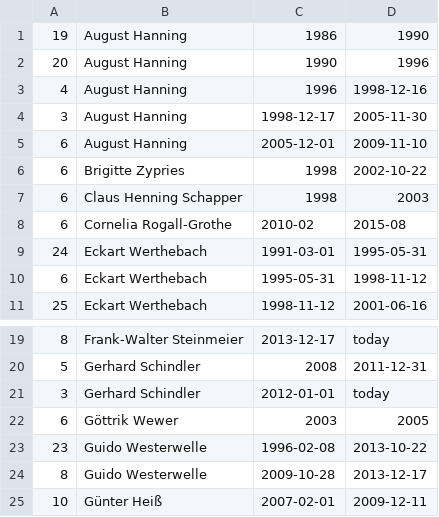
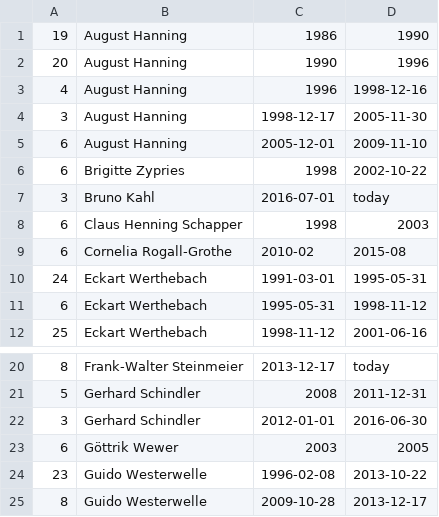
Before and after one commit to corvusmo/geheime-koepfe, a CSV file: amtszeiten.csv, drawn as a sheet; only a part is shown, gaps mark what is left out; the shorter side is filled out with more unchanged rows.

Commit message:
+ Bruno Kahl neuer BND-Präsident

```diff
--- a/amtszeiten.csv
+++ b/amtszeiten.csv
@@ -6,2 +6,3 @@
 6,Brigitte Zypries,1998,2002-10-22
+3,Bruno Kahl,2016-07-01,today
 6,Claus Henning Schapper,1998,2003
@@ -20,3 +21,3 @@
 5,Gerhard Schindler,2008,2011-12-31
-3,Gerhard Schindler,2012-01-01,today
+3,Gerhard Schindler,2012-01-01,2016-06-30
 6,Göttrik Wewer,2003,2005
```
Also changed, not shown: 1 other file.
